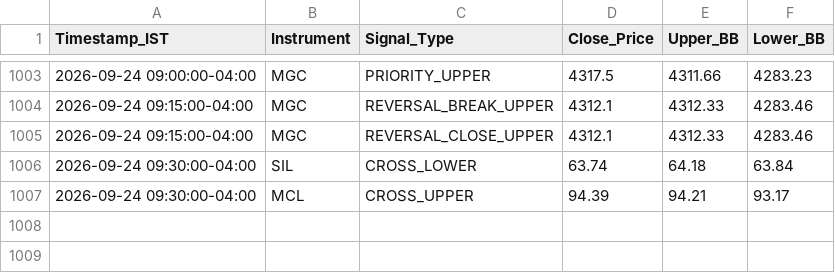
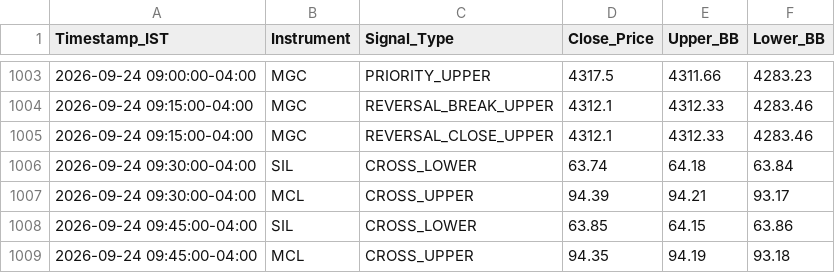
Before and after one commit to RohithBasha/Lucid-alters, a CSV file: trade_journal.csv, drawn as a sheet; only a part is shown, gaps mark what is left out.

```diff
--- a/trade_journal.csv
+++ b/trade_journal.csv
@@ -1007 +1007,3 @@ Timestamp_IST,Instrument,Signal_Type,Close_Price,Upper_BB,Lower_BB
 2026-09-24 09:30:00-04:00,MCL,CROSS_UPPER,94.39,94.21,93.17
+2026-09-24 09:45:00-04:00,SIL,CROSS_LOWER,63.85,64.15,63.86
+2026-09-24 09:45:00-04:00,MCL,CROSS_UPPER,94.35,94.19,93.18
```
Also changed, not shown: 1 other file.
